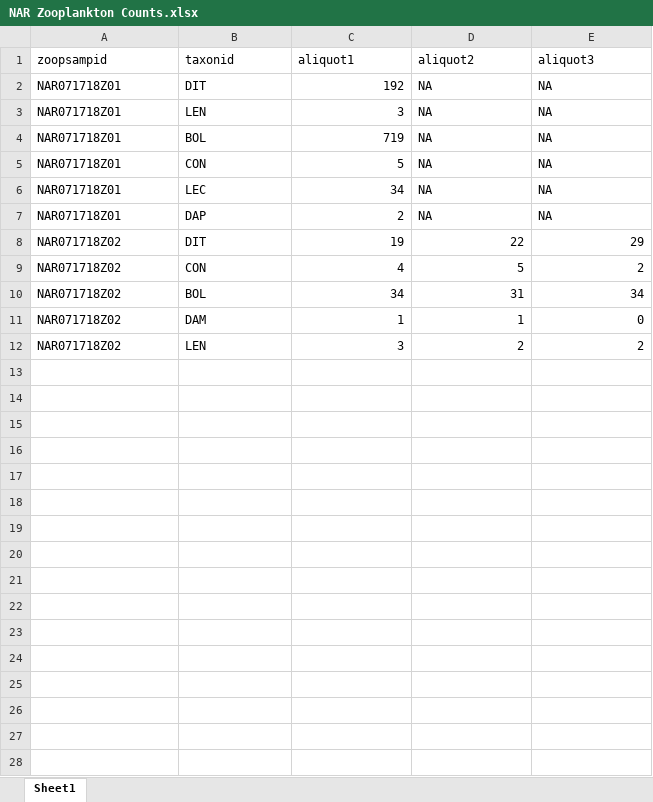
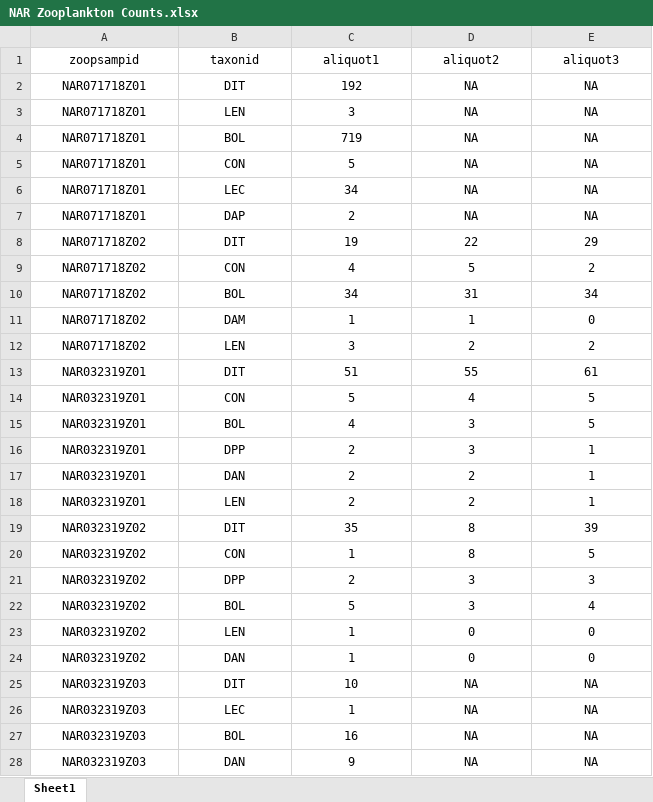
Before and after one commit to collinjfarrell/triploid-walleye-labwork, an Excel workbook: Data Entry/Zooplankton/Zooplantkon Counts/NAR Zooplankton Counts.xlsx, sheet Sheet1, drawn as a sheet; only a part is shown; values as stored, in another font and other column widths than the file's, no borders; the diff covers the shown part only; the diff names each change by its address in the sheet, - before the commit and + after, or states it on an @@ line.

```diff
--- a/Data Entry/Zooplankton/Zooplantkon Counts/NAR Zooplankton Counts.xlsx (sheet Sheet1)
+++ b/Data Entry/Zooplankton/Zooplantkon Counts/NAR Zooplankton Counts.xlsx (sheet Sheet1)
-A1:E1 alignment: left
+A1:E1 alignment: center
-A2:B12 alignment: left
+A2:B12 alignment: center
-C2:C7 alignment: right
+C2:C7 alignment: center
-D2:E7 alignment: left
+D2:E7 alignment: center
-C8:E12 alignment: right
+C8:E12 alignment: center
+row 13: NAR032319Z01 | DIT | 51 | 55 | 61
+row 14: NAR032319Z01 | CON | 5 | 4 | 5
+row 15: NAR032319Z01 | BOL | 4 | 3 | 5
+row 16: NAR032319Z01 | DPP | 2 | 3 | 1
+row 17: NAR032319Z01 | DAN | 2 | 2 | 1
+row 18: NAR032319Z01 | LEN | 2 | 2 | 1
+row 19: NAR032319Z02 | DIT | 35 | 8 | 39
+row 20: NAR032319Z02 | CON | 1 | 8 | 5
+row 21: NAR032319Z02 | DPP | 2 | 3 | 3
+row 22: NAR032319Z02 | BOL | 5 | 3 | 4
+row 23: NAR032319Z02 | LEN | 1 | 0 | 0
+row 24: NAR032319Z02 | DAN | 1 | 0 | 0
+row 25: NAR032319Z03 | DIT | 10 | NA | NA
+row 26: NAR032319Z03 | LEC | 1 | NA | NA
+row 27: NAR032319Z03 | BOL | 16 | NA | NA
+row 28: NAR032319Z03 | DAN | 9 | NA | NA
```
Also changed, not shown: 48 added rows elsewhere in this sheet, Data Entry/Zooplankton/Zooplantkon Counts/ANX Zooplankton Counts.xlsx, Data Entry/Zooplankton/Zooplantkon Counts/JUM Zooplankton Counts.xlsx.
